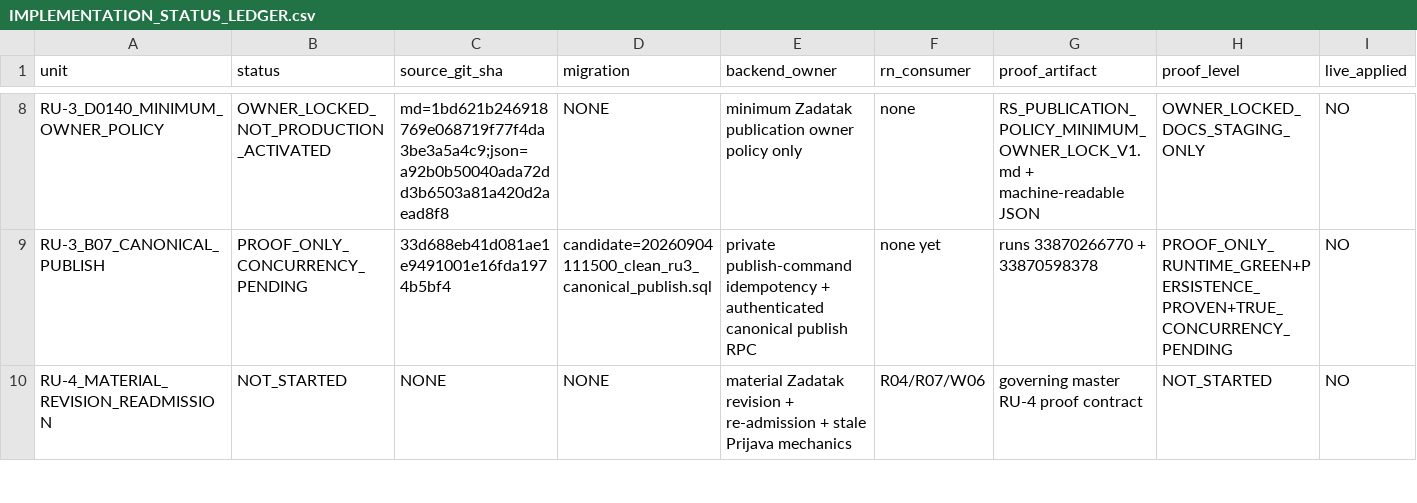
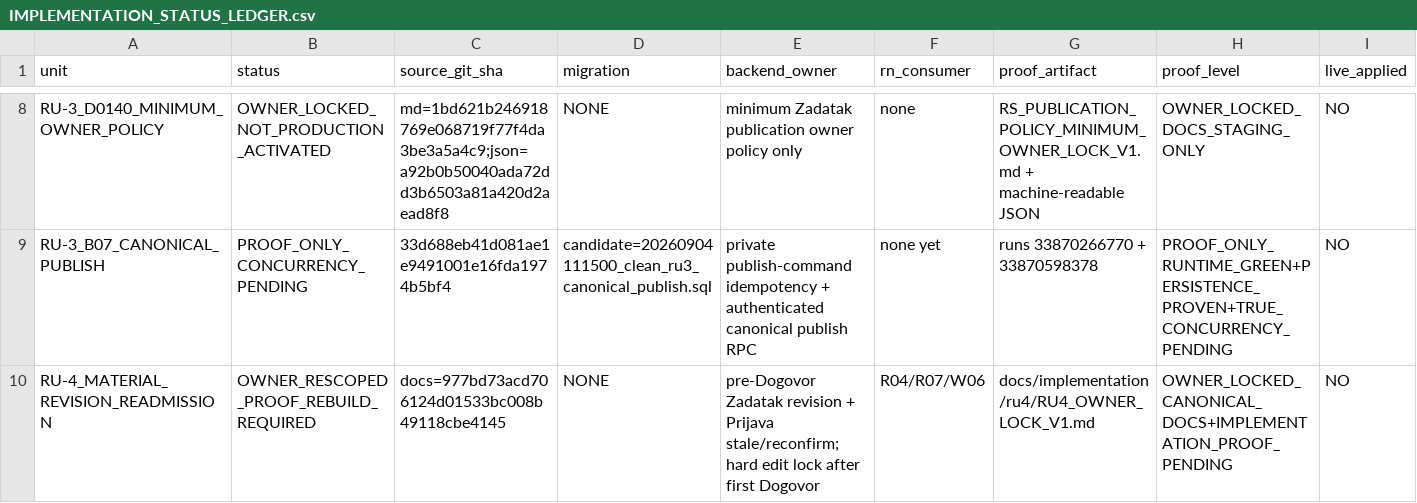
Before and after one commit to Uskoci1/USKOCI-CLEAN, a CSV file: docs/implementation/IMPLEMENTATION_STATUS_LEDGER.csv, drawn as a sheet; only a part is shown, gaps mark what is left out; removed rows and columns are numbered as before the commit, all else as after; rows hold the shown columns only; the diff covers the shown part only; the diff names each change by its address in the sheet, - before the commit and + after, or states it on an @@ line.

Commit message:
docs(ru4): rescope implementation ledger to final V1 edit lock

```diff
--- a/docs/implementation/IMPLEMENTATION_STATUS_LEDGER.csv
+++ b/docs/implementation/IMPLEMENTATION_STATUS_LEDGER.csv
-row 10: RU-4_MATERIAL_REVISION_READMISSION | NOT_STARTED | NONE | NONE | material Zadatak revision + re-admission + stale Prijava mechanics | R04/R07/W06 | governing master RU-4 proof contract | NOT_STARTED | NO
+row 10: RU-4_MATERIAL_REVISION_READMISSION | OWNER_RESCOPED_PROOF_REBUILD_REQUIRED | docs=977bd73acd706124d01533bc008b49118cbe4145 | NONE | pre-Dogovor Zadatak revision + Prijava stale/reconfirm; hard edit lock after first Dogovor | R04/R07/W06 | docs/implementation/ru4/RU4_OWNER_LOCK_V1.md | OWNER_LOCKED_CANONICAL_DOCS+IMPLEMENTATION_PROOF_PENDING | NO
```
Also changed, not shown: 1 edited cell elsewhere in this file.
